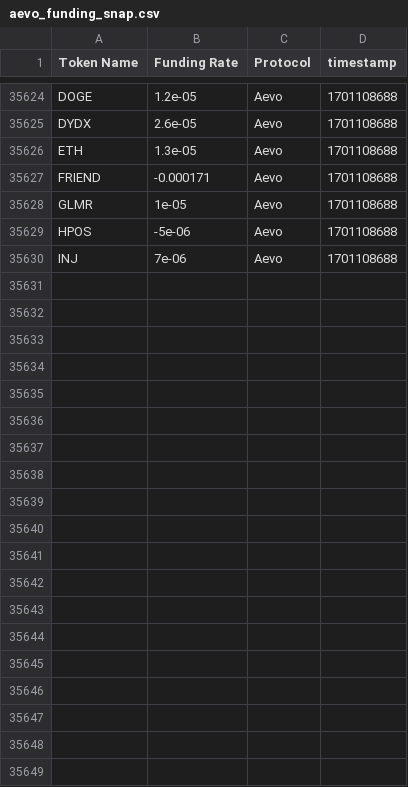
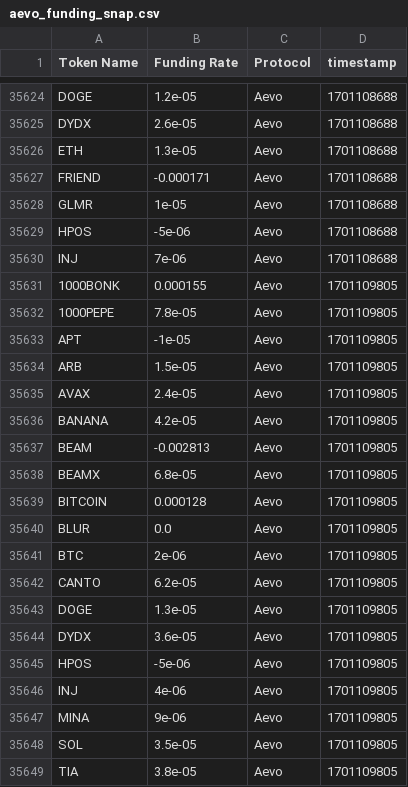
Before and after one commit to 0xsumatt/funding_rate_snaps, a CSV file: aevo_funding_snap.csv, drawn as a sheet; only a part is shown, gaps mark what is left out.

```diff
--- a/aevo_funding_snap.csv
+++ b/aevo_funding_snap.csv
@@ -35630 +35630,20 @@ HPOS,-5e-06,Aevo,1701108688
 INJ,7e-06,Aevo,1701108688
+1000BONK,0.000155,Aevo,1701109805
+1000PEPE,7.8e-05,Aevo,1701109805
+APT,-1e-05,Aevo,1701109805
+ARB,1.5e-05,Aevo,1701109805
+AVAX,2.4e-05,Aevo,1701109805
+BANANA,4.2e-05,Aevo,1701109805
+BEAM,-0.002813,Aevo,1701109805
+BEAMX,6.8e-05,Aevo,1701109805
+BITCOIN,0.000128,Aevo,1701109805
+BLUR,0.0,Aevo,1701109805
+BTC,2e-06,Aevo,1701109805
+CANTO,6.2e-05,Aevo,1701109805
+DOGE,1.3e-05,Aevo,1701109805
+DYDX,3.6e-05,Aevo,1701109805
+HPOS,-5e-06,Aevo,1701109805
+INJ,4e-06,Aevo,1701109805
+MINA,9e-06,Aevo,1701109805
+SOL,3.5e-05,Aevo,1701109805
+TIA,3.8e-05,Aevo,1701109805
```
Also changed, not shown: mango_funding_snap.csv.
